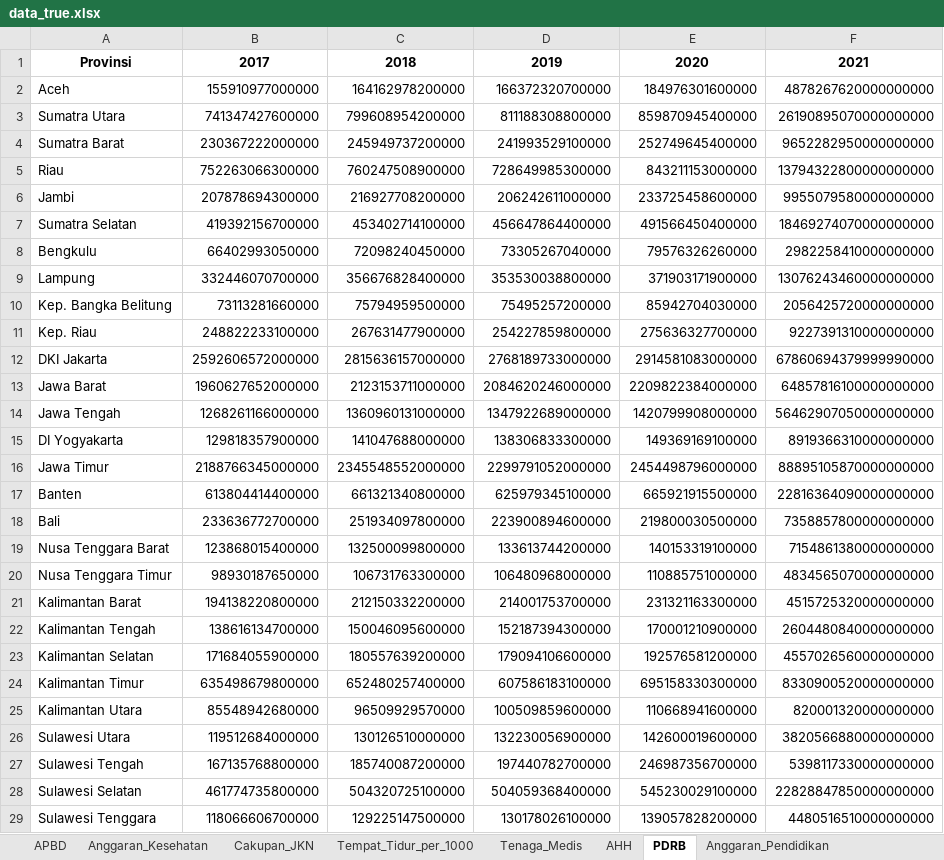
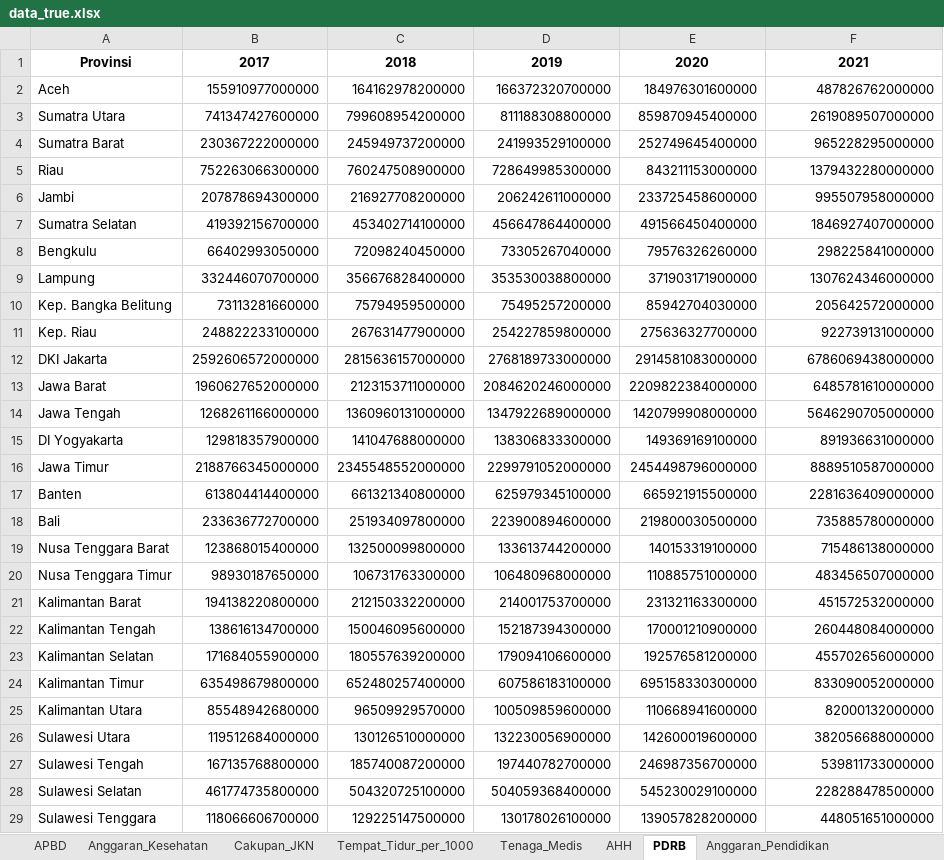
Before and after one commit to erwin-ngitung/fhas, an Excel workbook: dataset/data_true.xlsx, sheet PDRB, drawn as a sheet; only a part is shown; values as stored, in another font and other column widths than the file's, no borders; the diff covers the shown part only; the diff names each change by its address in the sheet, - before the commit and + after, or states it on an @@ line.

```diff
--- a/dataset/data_true.xlsx (sheet PDRB)
+++ b/dataset/data_true.xlsx (sheet PDRB)
-F2: 4878267620000000000
+F2: 487826762000000
-F3: 26190895070000000000
+F3: 2619089507000000
-F4: 9652282950000000000
+F4: 965228295000000
-F5: 13794322800000000000
+F5: 1379432280000000
-F6: 9955079580000000000
+F6: 995507958000000
-F7: 18469274070000000000
+F7: 1846927407000000
-F8: 2982258410000000000
+F8: 298225841000000
-F9: 13076243460000000000
+F9: 1307624346000000
-F10: 2056425720000000000
+F10: 205642572000000
-F11: 9227391310000000000
+F11: 922739131000000
-F12: 67860694379999990000
+F12: 6786069438000000
-F13: 64857816100000000000
+F13: 6485781610000000
-F14: 56462907050000000000
+F14: 5646290705000000
-F15: 8919366310000000000
+F15: 891936631000000
-F16: 88895105870000000000
+F16: 8889510587000000
-F17: 22816364090000000000
+F17: 2281636409000000
-F18: 7358857800000000000
+F18: 735885780000000
-F19: 7154861380000000000
+F19: 715486138000000
-F20: 4834565070000000000
+F20: 483456507000000
-F21: 4515725320000000000
+F21: 451572532000000
-F22: 2604480840000000000
+F22: 260448084000000
-F23: 4557026560000000000
+F23: 455702656000000
-F24: 8330900520000000000
+F24: 833090052000000
-F25: 820001320000000000
+F25: 82000132000000
-F26: 3820566880000000000
+F26: 382056688000000
-F27: 5398117330000000000
+F27: 539811733000000
-F28: 22828847850000000000
+F28: 228288478500000
-F29: 4480516510000000000
+F29: 448051651000000
```
Also changed, not shown: 6 edited cells elsewhere in this sheet, 3 other files.
